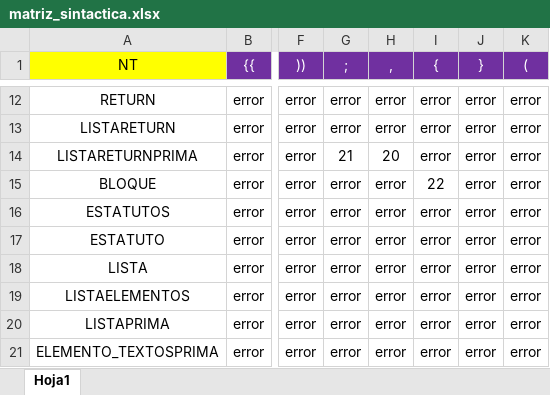
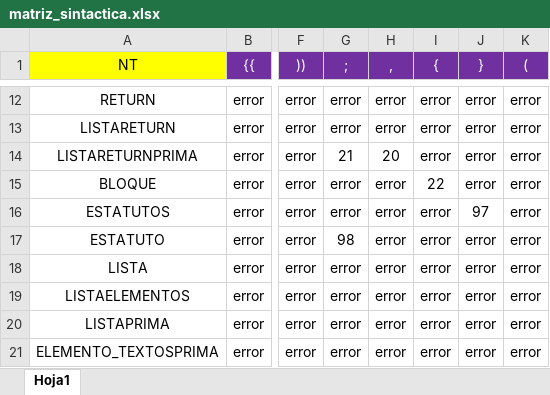
Before and after one commit to KevinBR117/proyecto_compilador, an Excel workbook: recursos/matriz_sintactica.xlsx, sheet Hoja1, drawn as a sheet; only a part is shown, gaps mark what is left out; values as stored, in another font and other column widths than the file's, no borders; conditional formats not drawn; the diff names each change by its address in the sheet, - before the commit and + after, or states it on an @@ line.

```diff
--- a/recursos/matriz_sintactica.xlsx (sheet Hoja1)
+++ b/recursos/matriz_sintactica.xlsx (sheet Hoja1)
-J16 (}): error
+J16 (}): 97
-G17 (;): error
+G17 (;): 98
```
Also changed, not shown: 4 other files.
